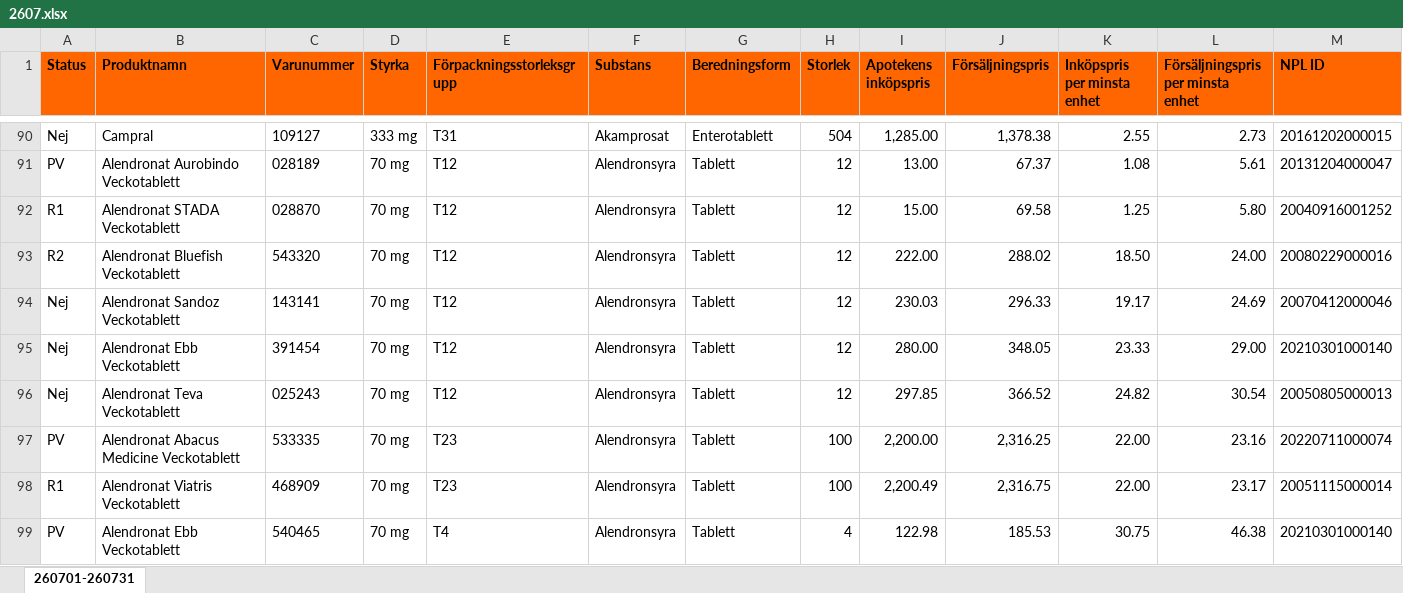
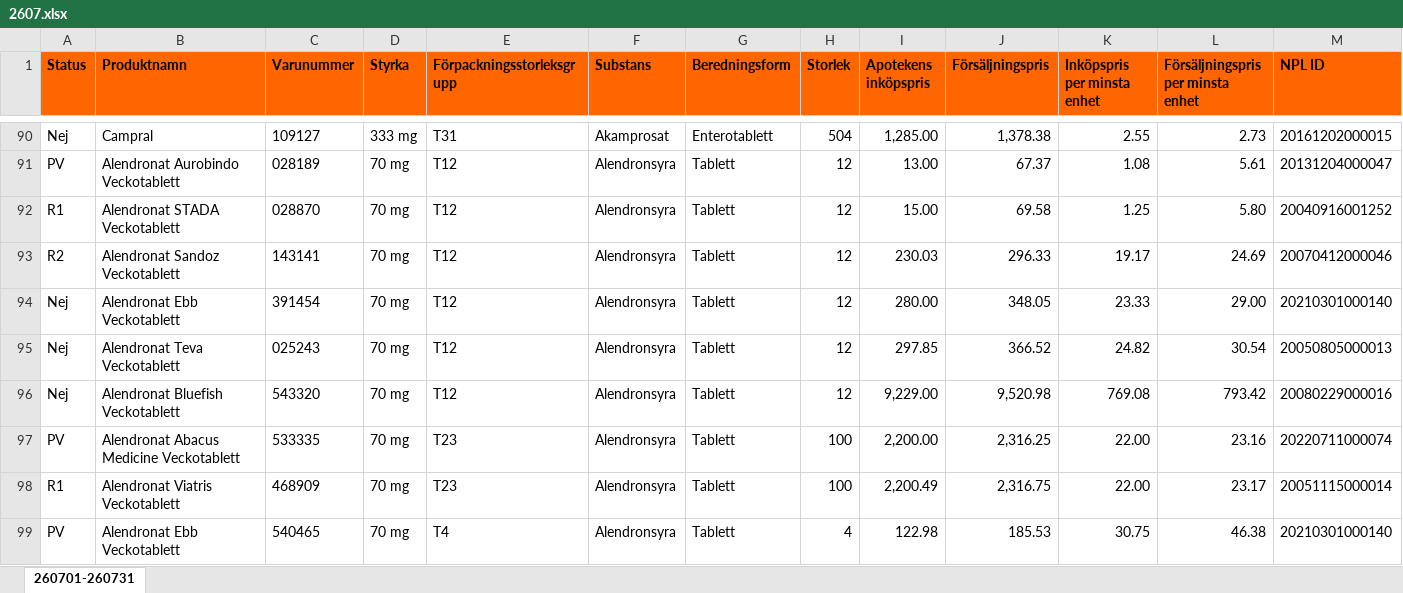
Before and after one commit to pontuscedrell/pillpris, an Excel workbook: data/2607.xlsx, sheet 260701-260731, drawn as a sheet; only a part is shown, gaps mark what is left out; values as stored, in another font and other column widths than the file's, no borders; conditional formats not drawn; removed rows and columns are numbered as before the commit, all else as after; rows hold the shown columns only; the diff covers the shown part only; the diff names each change by its address in the sheet, - before the commit and + after, or states it on an @@ line.

```diff
--- a/data/2607.xlsx (sheet 260701-260731)
+++ b/data/2607.xlsx (sheet 260701-260731)
-row 93: R2 | Alendronat Bluefish Veckotablett | 543320 | 70 mg | T12 | Alendronsyra | Tablett | 12 | 222.00 | 288.02 | 18.50 | 24.00 | 20080229000016
-A93 (Status): Nej
+A93 (Status): R2
+row 96: Nej | Alendronat Bluefish Veckotablett | 543320 | 70 mg | T12 | Alendronsyra | Tablett | 12 | 9,229.00 | 9,520.98 | 769.08 | 793.42 | 20080229000016
```
Also changed, not shown: 32 added rows, 31 removed rows and 106 edited cells elsewhere in this sheet, 7 other files.
